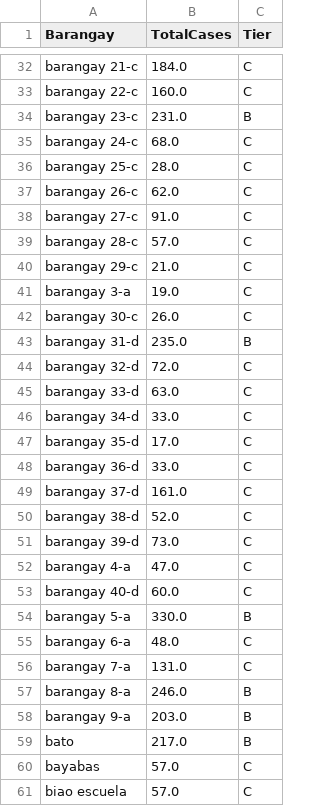
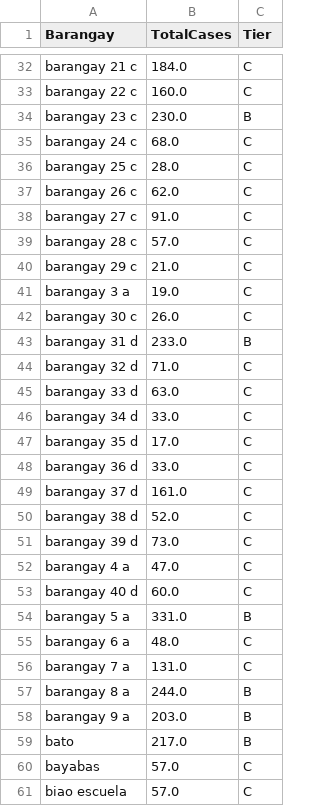
Before and after one commit to PhillipHufana/dengue-dashboard, a CSV file: intermediate/barangay_tiers.csv, drawn as a sheet; only a part is shown, gaps mark what is left out; the diff covers the shown part only; the diff names each change by its address in the sheet, - before the commit and + after, or states it on an @@ line.

```diff
--- a/intermediate/barangay_tiers.csv
+++ b/intermediate/barangay_tiers.csv
-A32 (Barangay): barangay 21-c
+A32 (Barangay): barangay 21 c
-A33 (Barangay): barangay 22-c
+A33 (Barangay): barangay 22 c
-A34 (Barangay): barangay 23-c
+A34 (Barangay): barangay 23 c
-B34 (TotalCases): 231.0
+B34 (TotalCases): 230.0
-A35 (Barangay): barangay 24-c
+A35 (Barangay): barangay 24 c
-A36 (Barangay): barangay 25-c
+A36 (Barangay): barangay 25 c
-A37 (Barangay): barangay 26-c
+A37 (Barangay): barangay 26 c
-A38 (Barangay): barangay 27-c
+A38 (Barangay): barangay 27 c
-A39 (Barangay): barangay 28-c
+A39 (Barangay): barangay 28 c
-A40 (Barangay): barangay 29-c
+A40 (Barangay): barangay 29 c
-A41 (Barangay): barangay 3-a
+A41 (Barangay): barangay 3 a
-A42 (Barangay): barangay 30-c
+A42 (Barangay): barangay 30 c
-A43 (Barangay): barangay 31-d
+A43 (Barangay): barangay 31 d
-B43 (TotalCases): 235.0
+B43 (TotalCases): 233.0
-A44 (Barangay): barangay 32-d
+A44 (Barangay): barangay 32 d
-B44 (TotalCases): 72.0
+B44 (TotalCases): 71.0
-A45 (Barangay): barangay 33-d
+A45 (Barangay): barangay 33 d
-A46 (Barangay): barangay 34-d
+A46 (Barangay): barangay 34 d
-A47 (Barangay): barangay 35-d
+A47 (Barangay): barangay 35 d
-A48 (Barangay): barangay 36-d
+A48 (Barangay): barangay 36 d
-A49 (Barangay): barangay 37-d
+A49 (Barangay): barangay 37 d
-A50 (Barangay): barangay 38-d
+A50 (Barangay): barangay 38 d
-A51 (Barangay): barangay 39-d
+A51 (Barangay): barangay 39 d
-A52 (Barangay): barangay 4-a
+A52 (Barangay): barangay 4 a
-A53 (Barangay): barangay 40-d
+A53 (Barangay): barangay 40 d
-A54 (Barangay): barangay 5-a
+A54 (Barangay): barangay 5 a
-B54 (TotalCases): 330.0
+B54 (TotalCases): 331.0
-A55 (Barangay): barangay 6-a
+A55 (Barangay): barangay 6 a
-A56 (Barangay): barangay 7-a
+A56 (Barangay): barangay 7 a
-A57 (Barangay): barangay 8-a
+A57 (Barangay): barangay 8 a
-B57 (TotalCases): 246.0
+B57 (TotalCases): 244.0
-A58 (Barangay): barangay 9-a
+A58 (Barangay): barangay 9 a
```
Also changed, not shown: 2 added rows, 2 removed rows and 69 edited cells elsewhere in this file, intermediate/barangay_error_ranking.csv, intermediate/local_model_performance.csv, 27 other files.
